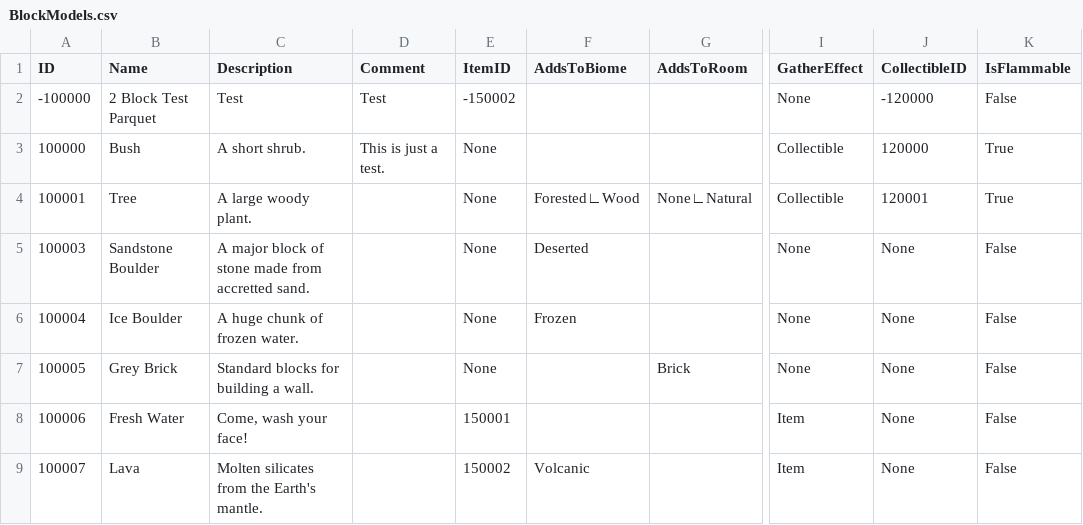
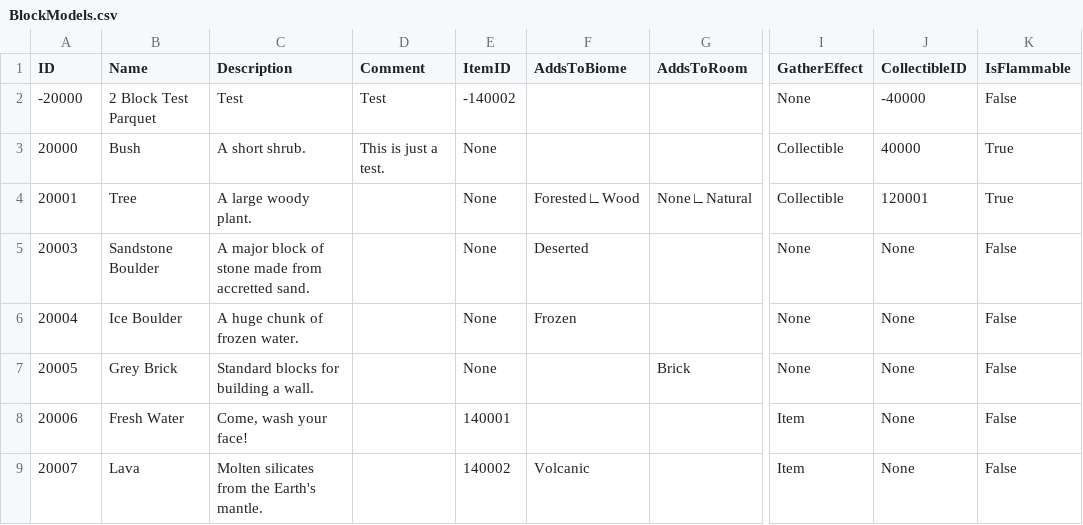
Before and after one commit to mxashlynn/Parquet, a CSV file: ExampleData/BlockModels.csv, drawn as a sheet; only a part is shown, gaps mark what is left out; the diff names each change by its address in the sheet, - before the commit and + after, or states it on an @@ line.

```diff
--- a/ExampleData/BlockModels.csv
+++ b/ExampleData/BlockModels.csv
-A2 (ID): -100000
+A2 (ID): -20000
-E2 (ItemID): -150002
+E2 (ItemID): -140002
-J2 (CollectibleID): -120000
+J2 (CollectibleID): -40000
-A3 (ID): 100000
+A3 (ID): 20000
-J3 (CollectibleID): 120000
+J3 (CollectibleID): 40000
-A4 (ID): 100001
+A4 (ID): 20001
-A5 (ID): 100003
+A5 (ID): 20003
-A6 (ID): 100004
+A6 (ID): 20004
-A7 (ID): 100005
+A7 (ID): 20005
-A8 (ID): 100006
+A8 (ID): 20006
-E8 (ItemID): 150001
+E8 (ItemID): 140001
-A9 (ID): 100007
+A9 (ID): 20007
-E9 (ItemID): 150002
+E9 (ItemID): 140002
```
Also changed, not shown: ExampleData/CollectibleModels.csv, ExampleData/FurnishingModels.csv, 14 other files.
